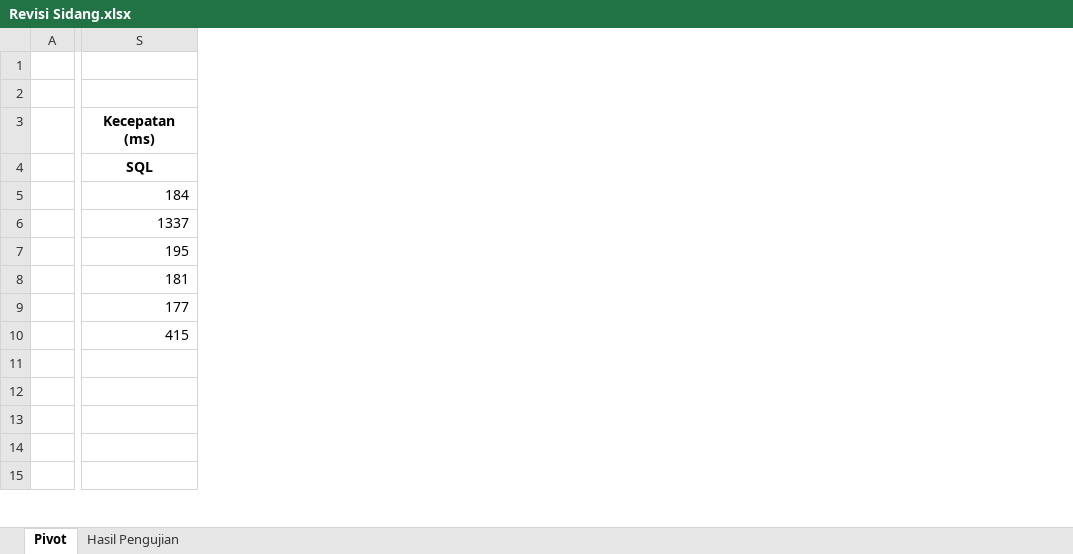
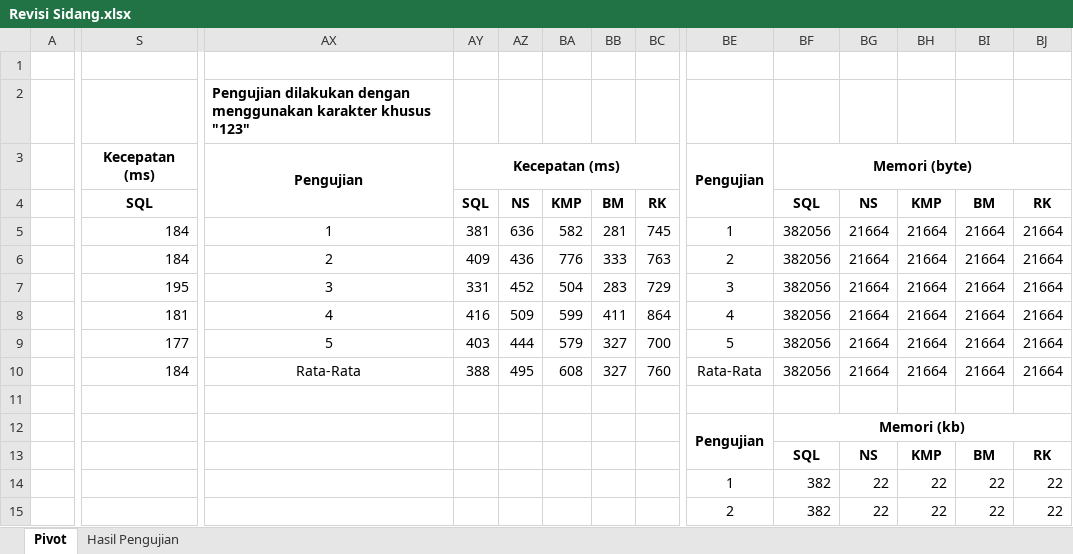
Before and after one commit to upi20/skripsi-laporan, an Excel workbook: Revisi Sidang.xlsx, sheet Pivot, drawn as a sheet; only a part is shown, gaps mark what is left out; values as stored, in another font and other column widths than the file's, no borders; charts and pictures not drawn; the diff covers the shown part only; the diff names each change by its address in the sheet, - before the commit and + after, or states it on an @@ line.

```diff
--- a/Revisi Sidang.xlsx (sheet Pivot)
+++ b/Revisi Sidang.xlsx (sheet Pivot)
+column AX, rows 2-10: Pengujian dilakukan dengan menggunakan karakter khusus "123" | Pengujian |  | 1 | 2 | 3 | 4 | 5 | Rata-Rata
+column AY, rows 3-10: Kecepatan (ms) | SQL | 381 | 409 | 331 | 416 | 403 | 388
+column AZ, rows 4-10: NS | 636 | 436 | 452 | 509 | 444 | 495
+column BA, rows 4-10: KMP | 582 | 776 | 504 | 599 | 579 | 608
+column BB, rows 4-10: BM | 281 | 333 | 283 | 411 | 327 | 327
+column BC, rows 4-10: RK | 745 | 763 | 729 | 864 | 700 | 760
+column BE, rows 3-15: Pengujian |  | 1 | 2 | 3 | 4 | 5 | Rata-Rata |  | Pengujian |  | 1 | 2
+column BF, rows 3-15: Memori (byte) | SQL | 382056 | 382056 | 382056 | 382056 | 382056 | 382056 |  | Memori (kb) | SQL | 382 | 382
+column BG, rows 4-15: NS | 21664 | 21664 | 21664 | 21664 | 21664 | 21664 |  |  | NS | 22 | 22
+column BH, rows 4-15: KMP | 21664 | 21664 | 21664 | 21664 | 21664 | 21664 |  |  | KMP | 22 | 22
+column BI, rows 4-15: BM | 21664 | 21664 | 21664 | 21664 | 21664 | 21664 |  |  | BM | 22 | 22
+column BJ, rows 4-15: RK | 21664 | 21664 | 21664 | 21664 | 21664 | 21664 |  |  | RK | 22 | 22
-S6: 1337
+S6: 184
-S10: 415
+S10: 184
```
Also changed, not shown: 8 added rows, 4 added columns and 12 edited cells elsewhere in this sheet, sheet Hasil Pengujian, formulas that keep their value, charts or pictures, Metode penelitian Skripsi.xlsx, 2 other files.
